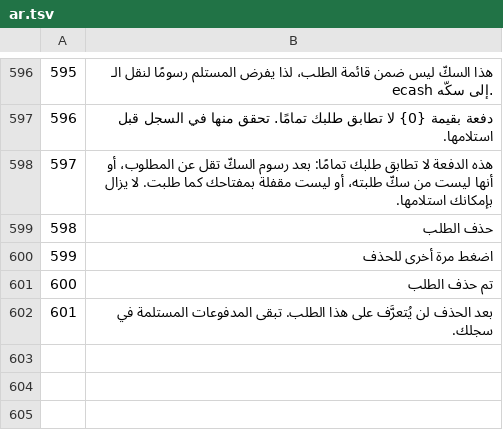
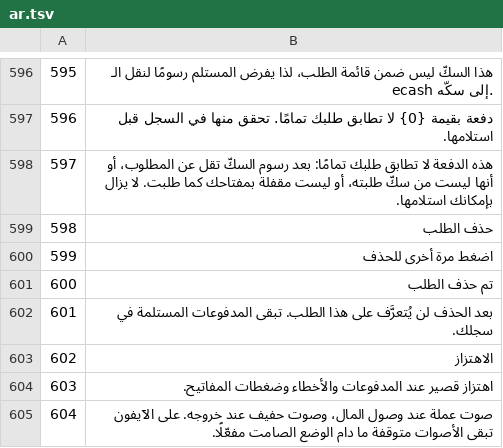
Before and after one commit to Random21m/blindsig, a TSV file: tools/i18n/tr/ar.tsv, drawn as a sheet; only a part is shown, gaps mark what is left out; the diff names each change by its address in the sheet, - before the commit and + after, or states it on an @@ line.

```diff
--- a/tools/i18n/tr/ar.tsv
+++ b/tools/i18n/tr/ar.tsv
+row 603: 602 | الاهتزاز
+row 604: 603 | اهتزاز قصير عند المدفوعات والأخطاء وضغطات المفاتيح.
+row 605: 604 | صوت عملة عند وصول المال، وصوت حفيف عند خروجه. على الآيفون تبقى الأصوات متوقفة ما دام الوضع الصامت مفعّلًا.
```
Also changed, not shown: tools/i18n/tr/de.tsv, tools/i18n/tr/el.tsv, 45 other files.
